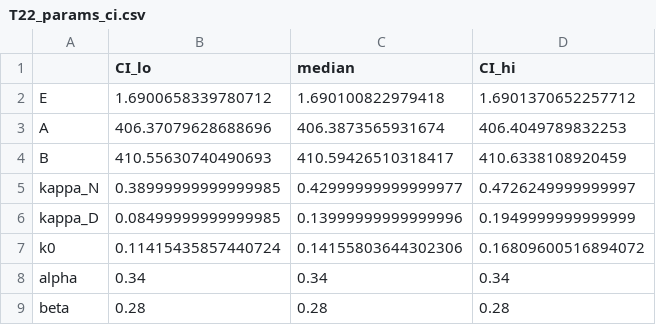
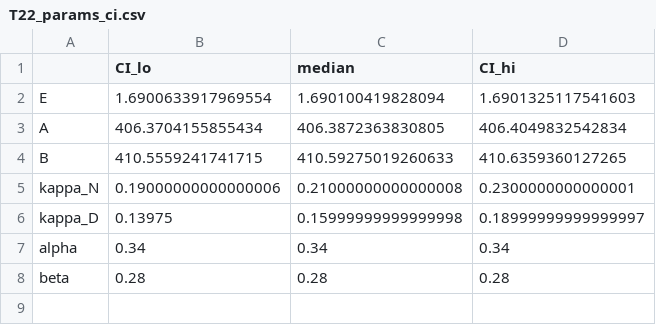
Before and after one commit to lixingyi701/HaJX, a CSV file: src/outputs_q2/tables/T22_params_ci.csv, drawn as a sheet.

Commit message:
问题2的完全解决方案和最后定稿：更新计算结果

```diff
--- a/src/outputs_q2/tables/T22_params_ci.csv
+++ b/src/outputs_q2/tables/T22_params_ci.csv
@@ -1,8 +1,7 @@
 ,CI_lo,median,CI_hi
-E,1.6900658339780712,1.690100822979418,1.6901370652257712
-A,406.37079628688696,406.3873565931674,406.4049789832253
-B,410.55630740490693,410.59426510318417,410.6338108920459
-kappa_N,0.38999999999999985,0.42999999999999977,0.4726249999999997
-kappa_D,0.08499999999999985,0.13999999999999996,0.1949999999999999
-k0,0.11415435857440724,0.14155803644302306,0.16809600516894072
+E,1.6900633917969554,1.690100419828094,1.6901325117541603
+A,406.3704155855434,406.3872363830805,406.4049832542834
+B,410.5559241741715,410.59275019260633,410.6359360127265
+kappa_N,0.19000000000000006,0.21000000000000008,0.2300000000000001
+kappa_D,0.13975,0.15999999999999998,0.18999999999999997
 alpha,0.34,0.34,0.34
```
